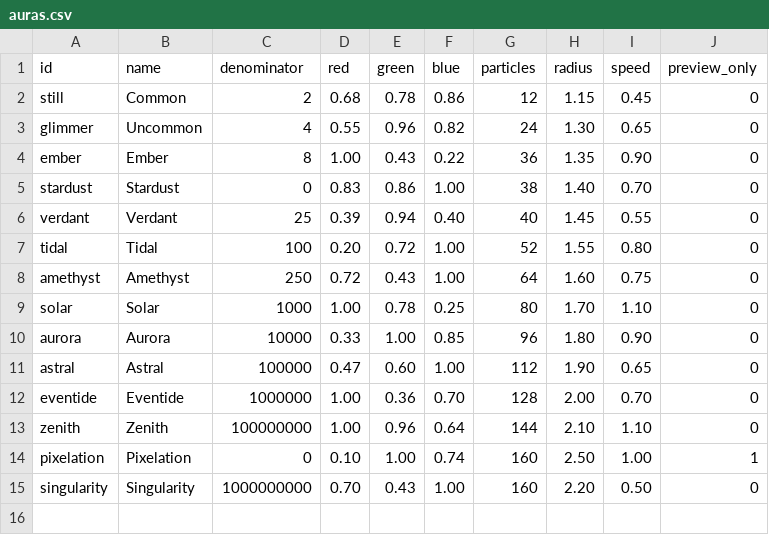
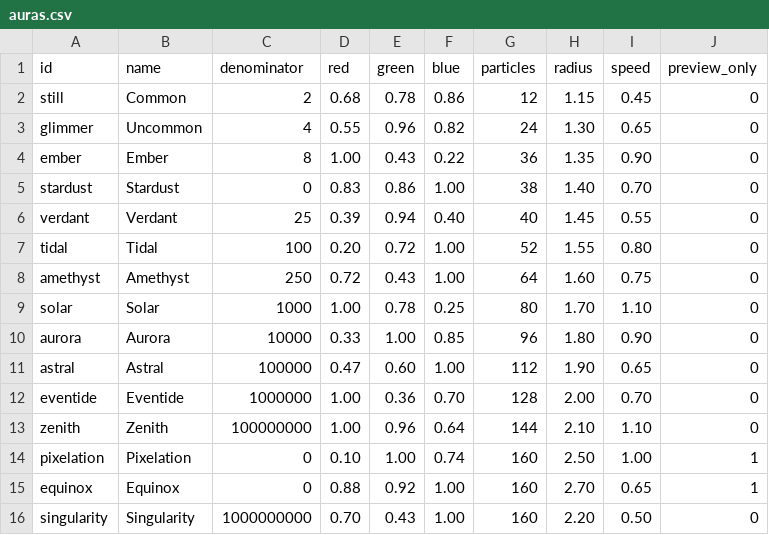
Before and after one commit to rx107/aura-rng, a CSV file: data/auras.csv, drawn as a sheet; the diff names each change by its address in the sheet, - before the commit and + after, or states it on an @@ line.

Commit message:
Add Pixelation levels and synchronized volleys, plus Equinox aura and cutscene

```diff
--- a/data/auras.csv
+++ b/data/auras.csv
+row 15: equinox | Equinox | 0 | 0.88 | 0.92 | 1.00 | 160 | 2.70 | 0.65 | 1
```
Also changed, not shown: 26 other files.
